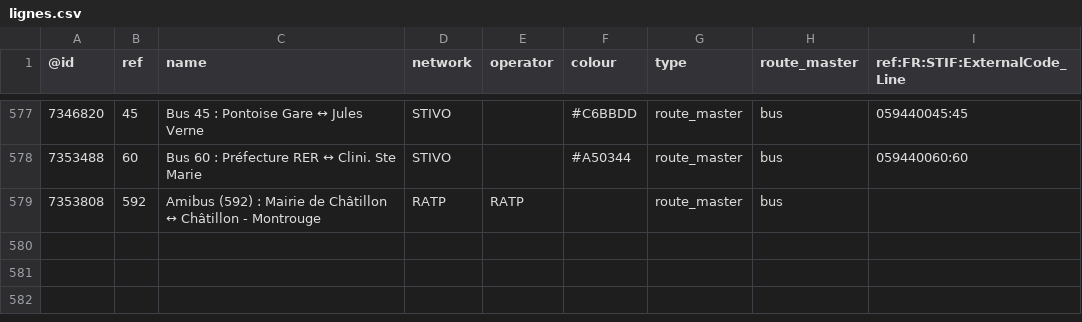
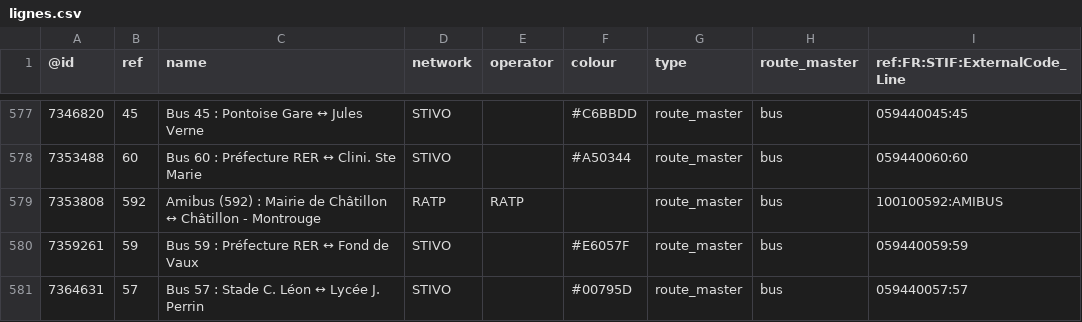
Before and after one commit to nlehuby/OSM_snippets, a CSV file: STIF-to-OSM/data/lignes.csv, drawn as a sheet; only a part is shown, gaps mark what is left out.

Commit message:
ref STIF - màj data

```diff
--- a/STIF-to-OSM/data/lignes.csv
+++ b/STIF-to-OSM/data/lignes.csv
@@ -578,2 +578,4 @@
 7353488,60,Bus 60 : Préfecture RER ↔ Clini. Ste Marie,STIVO,,#A50344,route_master,bus,059440060:60
-7353808,592,Amibus (592) : Mairie de Châtillon ↔ Châtillon - Montrouge,RATP,RATP,,route_master,bus,
+7353808,592,Amibus (592) : Mairie de Châtillon ↔ Châtillon - Montrouge,RATP,RATP,,route_master,bus,100100592:AMIBUS
+7359261,59,Bus 59 : Préfecture RER ↔ Fond de Vaux,STIVO,,#E6057F,route_master,bus,059440059:59
+7364631,57,Bus 57 : Stade C. Léon ↔ Lycée J. Perrin,STIVO,,#00795D,route_master,bus,059440057:57
```
Also changed, not shown: 1 other file.
